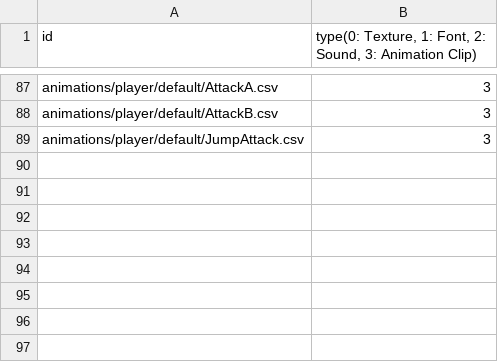
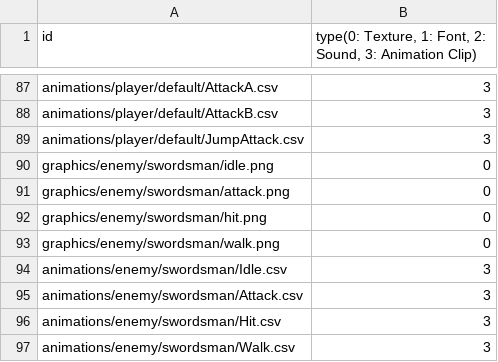
Before and after one commit to MinWooPark98/Skul, a CSV file: skul/skul-bin/Resources.csv, drawn as a sheet; only a part is shown, gaps mark what is left out; the diff names each change by its address in the sheet, - before the commit and + after, or states it on an @@ line.

Commit message:
enemy 기본 동작 및 공격 패턴 구현

```diff
--- a/skul/skul-bin/Resources.csv
+++ b/skul/skul-bin/Resources.csv
+row 90: graphics/enemy/swordsman/idle.png | 0
+row 91: graphics/enemy/swordsman/attack.png | 0
+row 92: graphics/enemy/swordsman/hit.png | 0
+row 93: graphics/enemy/swordsman/walk.png | 0
+row 94: animations/enemy/swordsman/Idle.csv | 3
+row 95: animations/enemy/swordsman/Attack.csv | 3
+row 96: animations/enemy/swordsman/Hit.csv | 3
+row 97: animations/enemy/swordsman/Walk.csv | 3
```
Also changed, not shown: 21 other files.
